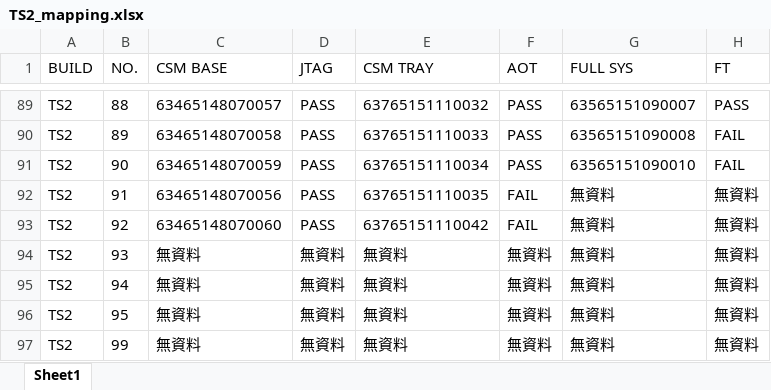
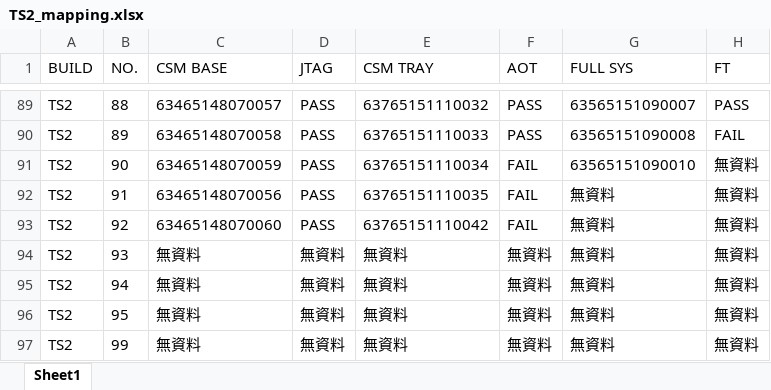
Before and after one commit to Kim-SWRD/Chameleon_test, an Excel workbook: TS2_mapping.xlsx, sheet Sheet1, drawn as a sheet; only a part is shown, gaps mark what is left out; values as stored, in another font and other column widths than the file's, no borders; the diff names each change by its address in the sheet, - before the commit and + after, or states it on an @@ line.

Commit message:
Update TS2#90 via Streamlit

```diff
--- a/TS2_mapping.xlsx (sheet Sheet1)
+++ b/TS2_mapping.xlsx (sheet Sheet1)
-F91 (AOT): PASS
+F91 (AOT): FAIL
-H91 (FT): FAIL
+H91 (FT): 無資料
```
